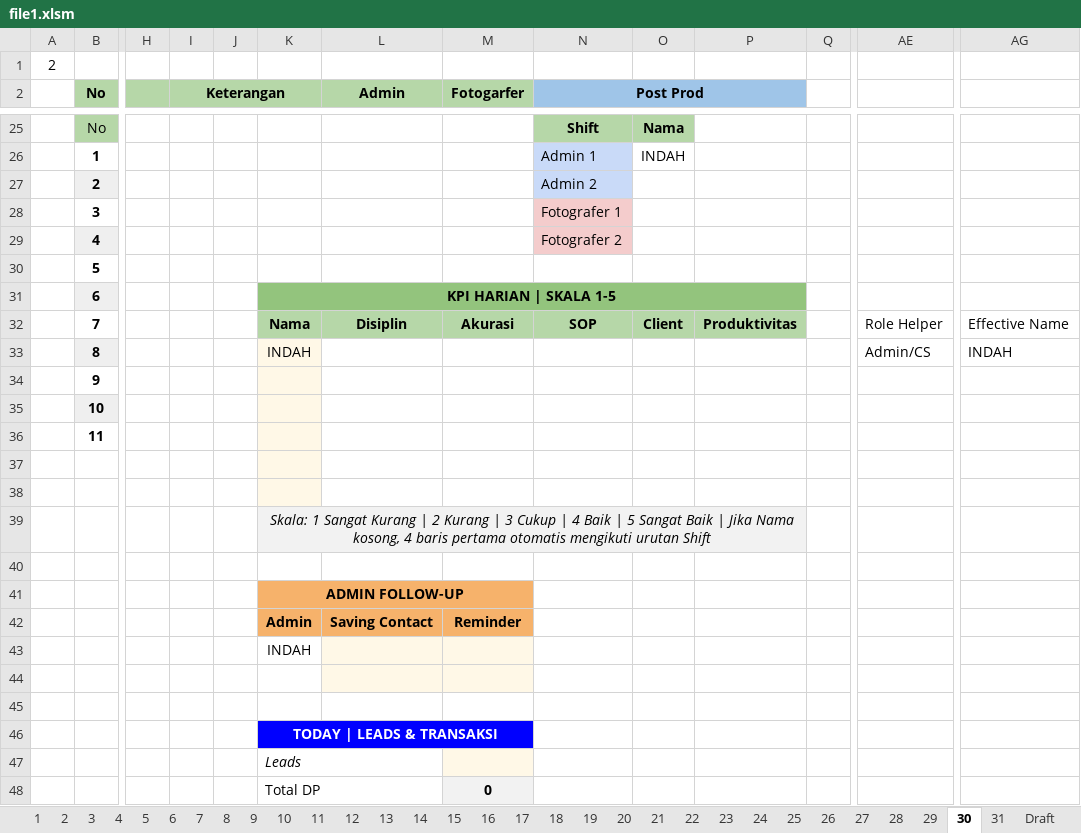
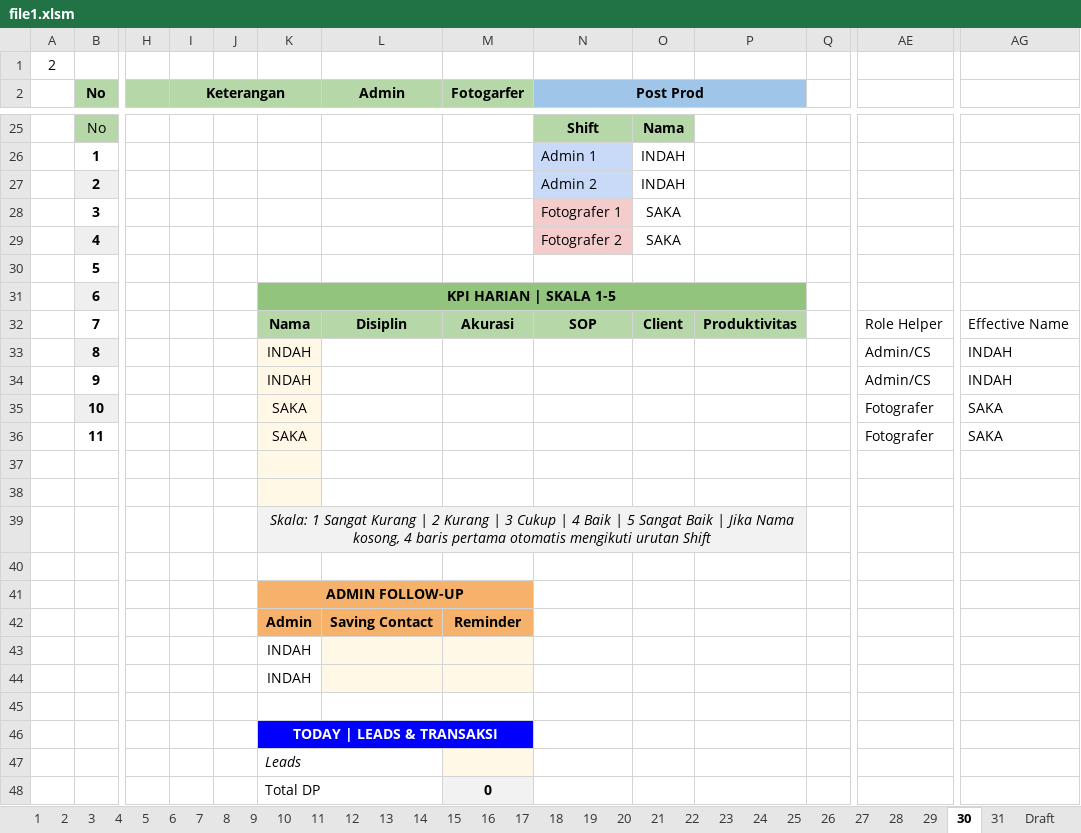
Before and after one commit to whynunuu/FoxeStudio, an Excel workbook: file1.xlsm, sheet 30, drawn as a sheet; only a part is shown, gaps mark what is left out; values as stored, in another font and other column widths than the file's, no borders; charts and pictures and conditional formats not drawn; removed rows and columns are numbered as before the commit, all else as after; rows hold the shown columns only; the diff names each change by its address in the sheet, - before the commit and + after, or states it on an @@ line.

```diff
--- a/file1.xlsm (sheet 30)
+++ b/file1.xlsm (sheet 30)
-O27: (empty)
+O27: INDAH
-O28:O29: (empty)
+O28:O29: SAKA
-row 34:  | 9
-row 35:  | 10
-row 36:  | 11
+row 34:  | 9 |  |  |  | INDAH |  |  |  |  |  |  | Admin/CS | INDAH
+row 35:  | 10 |  |  |  | SAKA |  |  |  |  |  |  | Fotografer | SAKA
+row 36:  | 11 |  |  |  | SAKA |  |  |  |  |  |  | Fotografer | SAKA
-K44: (empty)
+K44: INDAH
```
Also changed, not shown: sheet Resume Karyawan KPI, charts or pictures, file2.xlsx, file2_okt.xlsx, 3 other files.
